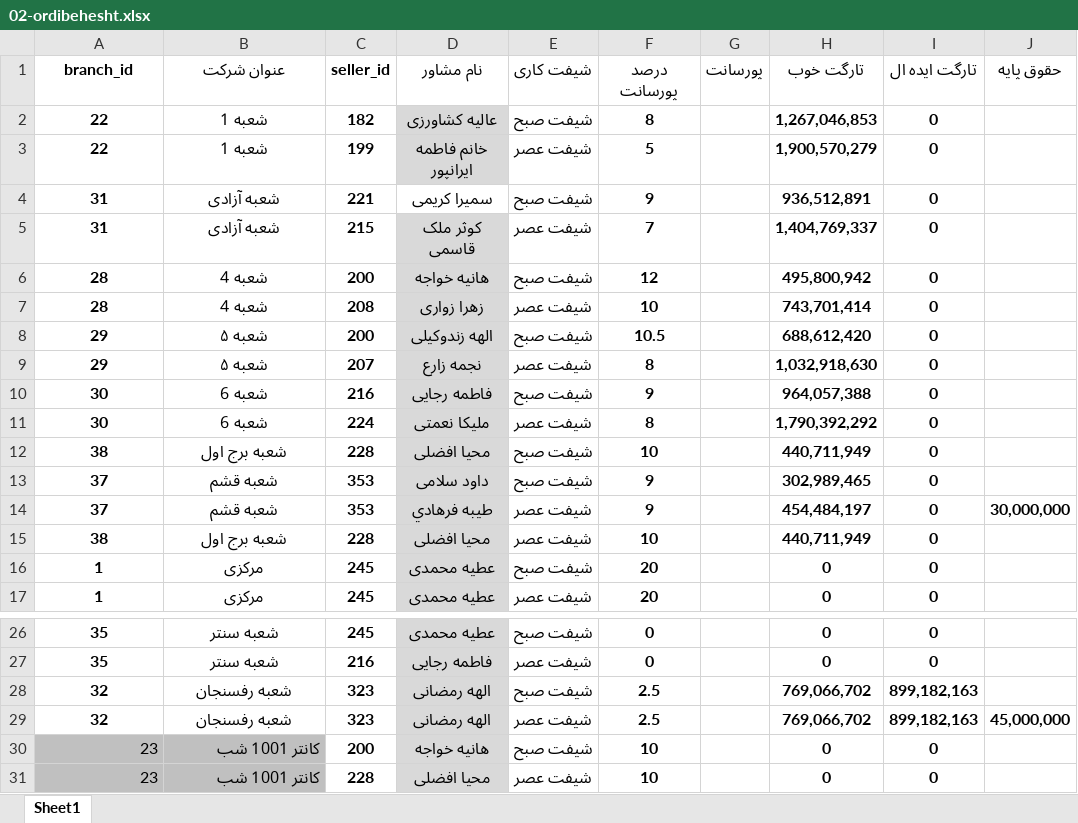
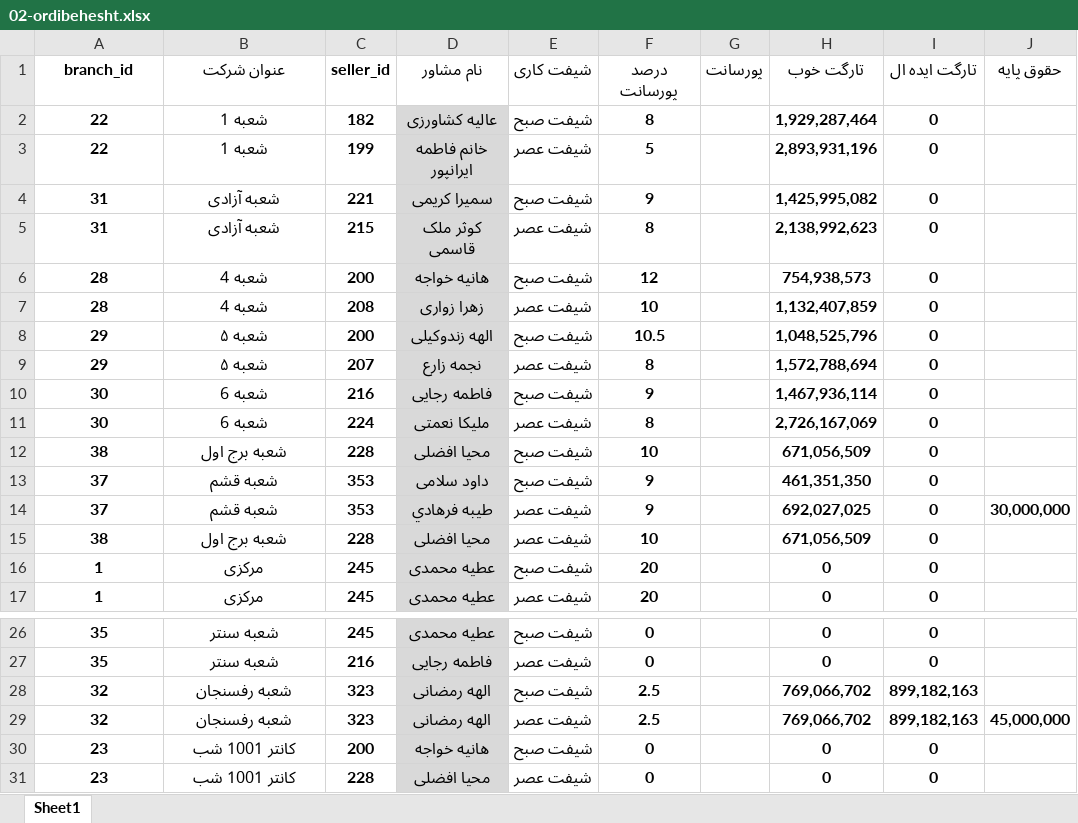
Before and after one commit to hoseinmazhari/honeymoon_knowledge, an Excel workbook: App/dist/salary/Targets/1403/02-ordibehesht.xlsx, sheet Sheet1, drawn as a sheet; only a part is shown, gaps mark what is left out; values as stored, in another font and other column widths than the file's, no borders; the diff names each change by its address in the sheet, - before the commit and + after, or states it on an @@ line.

```diff
--- a/App/dist/salary/Targets/1403/02-ordibehesht.xlsx (sheet Sheet1)
+++ b/App/dist/salary/Targets/1403/02-ordibehesht.xlsx (sheet Sheet1)
-H2 (تارگت خوب): 1,267,046,853
+H2 (تارگت خوب): 1,929,287,464
-H3 (تارگت خوب): 1,900,570,279
+H3 (تارگت خوب): 2,893,931,196
-D4 fill: none
+D4 fill: #D9D9D9
-H4 (تارگت خوب): 936,512,891
+H4 (تارگت خوب): 1,425,995,082
-F5 (درصد پورسانت): 7
+F5 (درصد پورسانت): 8
-H5 (تارگت خوب): 1,404,769,337
+H5 (تارگت خوب): 2,138,992,623
-H6 (تارگت خوب): 495,800,942
+H6 (تارگت خوب): 754,938,573
-H7 (تارگت خوب): 743,701,414
+H7 (تارگت خوب): 1,132,407,859
-H8 (تارگت خوب): 688,612,420
+H8 (تارگت خوب): 1,048,525,796
-H9 (تارگت خوب): 1,032,918,630
+H9 (تارگت خوب): 1,572,788,694
-H10 (تارگت خوب): 964,057,388
+H10 (تارگت خوب): 1,467,936,114
-H11 (تارگت خوب): 1,790,392,292
+H11 (تارگت خوب): 2,726,167,069
-H12 (تارگت خوب): 440,711,949
+H12 (تارگت خوب): 671,056,509
-H13 (تارگت خوب): 302,989,465
+H13 (تارگت خوب): 461,351,350
-H14 (تارگت خوب): 454,484,197
+H14 (تارگت خوب): 692,027,025
-H15 (تارگت خوب): 440,711,949
+H15 (تارگت خوب): 671,056,509
@@ A30:B31 fill: #C0C0C0 → none, bold: off → on, alignment: right → center @@
-F30:F31 (درصد پورسانت): 10
+F30:F31 (درصد پورسانت): 0
```
Also changed, not shown: App/django_files/media/exported/00000- حقوق مشاوران 1403-03-02 10263/6- فروش هر مشاور در هر شعبه و شیفت.xlsx, App/django_files/media/exported/00000- حقوق مشاوران 1403-03-02 10263/9- فایل نهایی برای مشاوران اصلی در 1403-02-01 تا 1403-02-31 ماه.xlsx, 9 other files.
